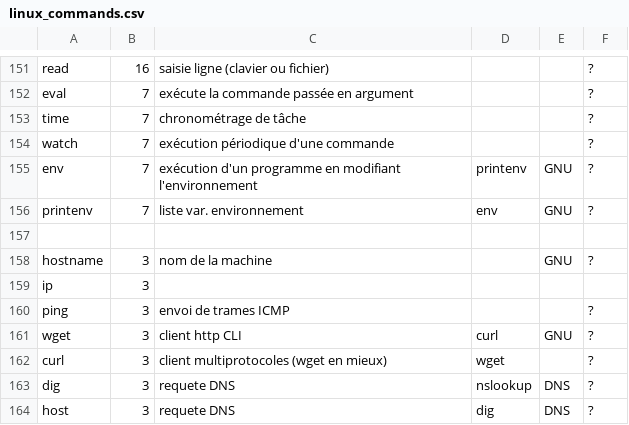
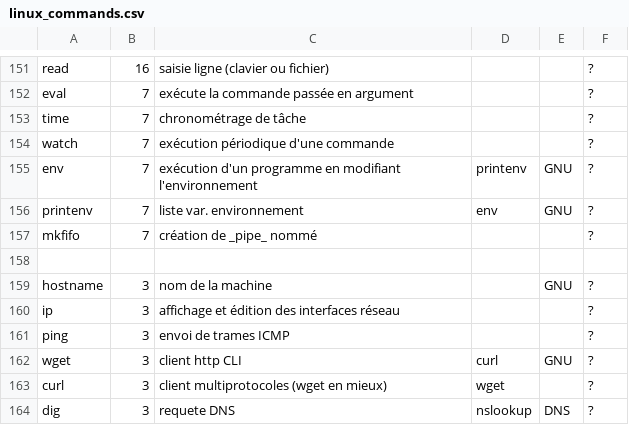
Before and after one commit to skramm/linux_shell, a CSV file: content/linux_commands.csv, drawn as a sheet; only a part is shown, gaps mark what is left out; the shorter side is filled out with more unchanged rows.

Commit message:
ajout mkfifo

```diff
--- a/content/linux_commands.csv
+++ b/content/linux_commands.csv
@@ -156,5 +156,6 @@ env;7;exécution d'un programme en modifiant l'environnement;printenv;GNU;?
 printenv;7;liste var. environnement;env;GNU;?
+mkfifo;7;création de _pipe_ nommé;;;?
 
 hostname;3;nom de la machine;;GNU;?
-ip;3;;;;
+ip;3;affichage et édition des interfaces réseau;;;?
 ping;3;envoi de trames ICMP;;;?
```
